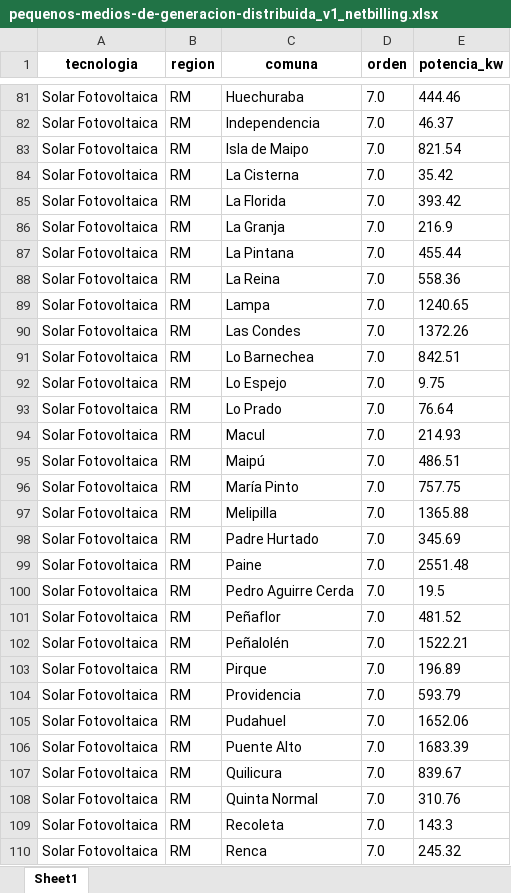
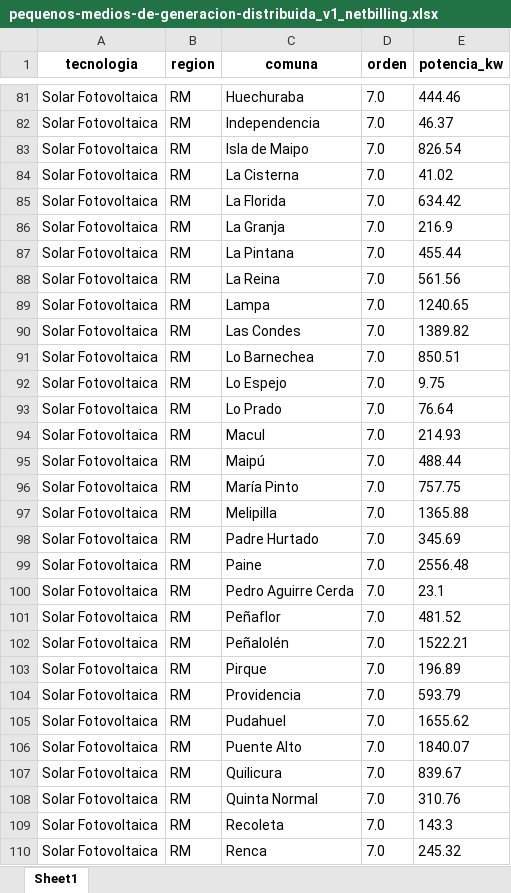
Before and after one commit to Sud-Austral/data_energia, an Excel workbook: pequenos-medios-de-generacion-distribuida_v1_netbilling.xlsx, sheet Sheet1, drawn as a sheet; only a part is shown, gaps mark what is left out; values as stored, in another font and other column widths than the file's, no borders; the diff covers the shown part only; the diff names each change by its address in the sheet, - before the commit and + after, or states it on an @@ line.

```diff
--- a/pequenos-medios-de-generacion-distribuida_v1_netbilling.xlsx (sheet Sheet1)
+++ b/pequenos-medios-de-generacion-distribuida_v1_netbilling.xlsx (sheet Sheet1)
-E83 (potencia_kw): 821.54
+E83 (potencia_kw): 826.54
-E84 (potencia_kw): 35.42
+E84 (potencia_kw): 41.02
-E85 (potencia_kw): 393.42
+E85 (potencia_kw): 634.42
-E88 (potencia_kw): 558.36
+E88 (potencia_kw): 561.56
-E90 (potencia_kw): 1372.26
+E90 (potencia_kw): 1389.82
-E91 (potencia_kw): 842.51
+E91 (potencia_kw): 850.51
-E95 (potencia_kw): 486.51
+E95 (potencia_kw): 488.44
-E99 (potencia_kw): 2551.48
+E99 (potencia_kw): 2556.48
-E100 (potencia_kw): 19.5
+E100 (potencia_kw): 23.1
-E105 (potencia_kw): 1652.06
+E105 (potencia_kw): 1655.62
-E106 (potencia_kw): 1683.39
+E106 (potencia_kw): 1840.07
```
Also changed, not shown: 49 edited cells elsewhere in this sheet, balance-de-energia_v1_balance-nacional_consumo-final.xlsx, capacidad-instalada_v1_convencional.xlsx, 33 other files.
